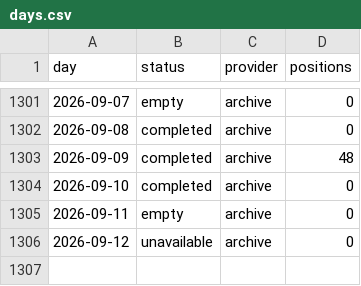
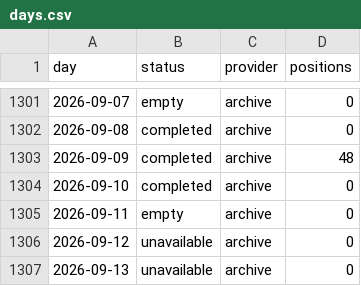
Before and after one commit to peterridzon/lietadielka, a CSV file: data/observations/505c06/days.csv, drawn as a sheet; only a part is shown, gaps mark what is left out.

Commit message:
data: doplnenie histórie 2026-09-13

```diff
--- a/data/observations/505c06/days.csv
+++ b/data/observations/505c06/days.csv
@@ -1306 +1306,2 @@ day,status,provider,positions
 2026-09-12,unavailable,archive,0
+2026-09-13,unavailable,archive,0
```
Also changed, not shown: data/observations/505c07/days.csv, data/observations/505c09/days.csv, 2 other files.
